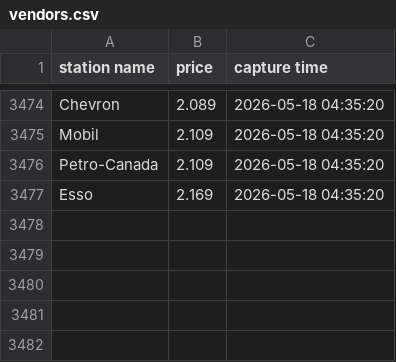
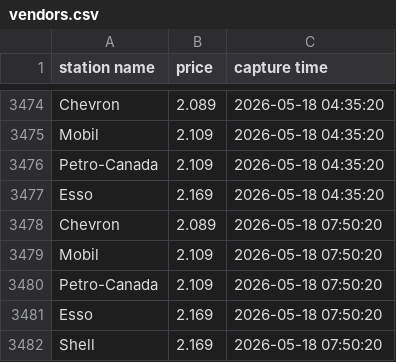
Before and after one commit to yung2004/gaspricetracker, a CSV file: data/richmond/vendors.csv, drawn as a sheet; only a part is shown, gaps mark what is left out; the diff names each change by its address in the sheet, - before the commit and + after, or states it on an @@ line.

```diff
--- a/data/richmond/vendors.csv
+++ b/data/richmond/vendors.csv
+row 3478: Chevron | 2.089 | 2026-05-18 07:50:20
+row 3479: Mobil | 2.109 | 2026-05-18 07:50:20
+row 3480: Petro-Canada | 2.109 | 2026-05-18 07:50:20
+row 3481: Esso | 2.169 | 2026-05-18 07:50:20
+row 3482: Shell | 2.169 | 2026-05-18 07:50:20
```
Also changed, not shown: data/richmond/avg.csv, public/data/richmond/avg.csv, 1 other file.
